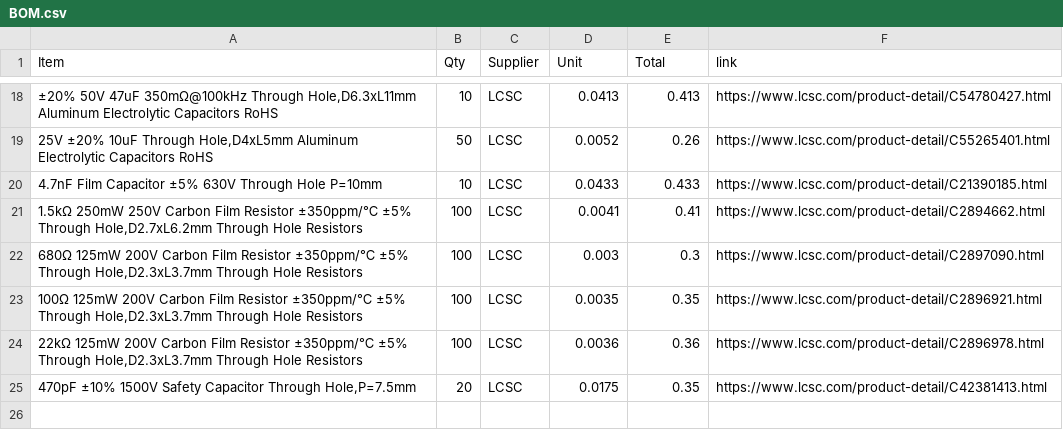
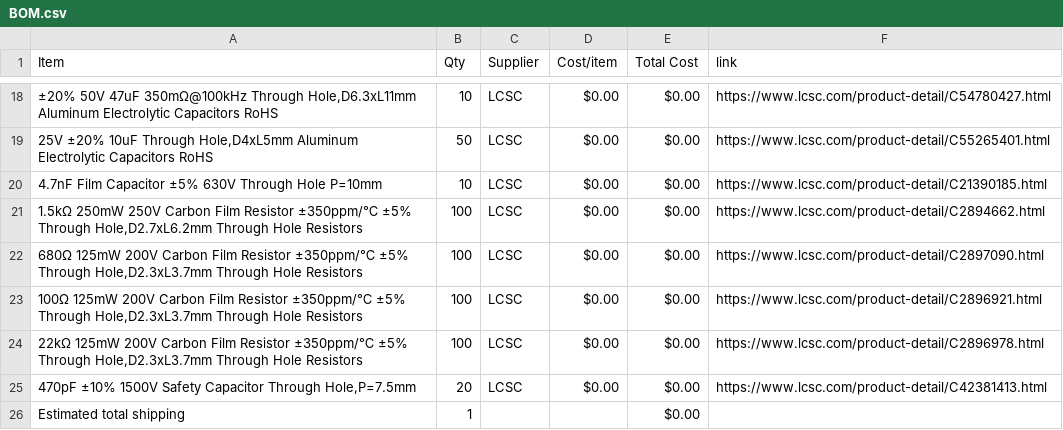
Before and after one commit to TheWilliamGeorge/The-Guvnor-Clone, a CSV file: BOM.csv, drawn as a sheet; only a part is shown, gaps mark what is left out; the diff covers the shown part only; the diff names each change by its address in the sheet, - before the commit and + after, or states it on an @@ line.

```diff
--- a/BOM.csv
+++ b/BOM.csv
-D1: Unit
+D1: Cost/item
-E1: Total
+E1: Total Cost
-D18 (Cost/item): 0.0413
+D18 (Cost/item): $0.00
-E18 (Total Cost): 0.413
+E18 (Total Cost): $0.00
-D19 (Cost/item): 0.0052
+D19 (Cost/item): $0.00
-E19 (Total Cost): 0.26
+E19 (Total Cost): $0.00
-D20 (Cost/item): 0.0433
+D20 (Cost/item): $0.00
-E20 (Total Cost): 0.433
+E20 (Total Cost): $0.00
-D21 (Cost/item): 0.0041
+D21 (Cost/item): $0.00
-E21 (Total Cost): 0.41
+E21 (Total Cost): $0.00
-D22 (Cost/item): 0.003
+D22 (Cost/item): $0.00
-E22 (Total Cost): 0.3
+E22 (Total Cost): $0.00
-D23 (Cost/item): 0.0035
+D23 (Cost/item): $0.00
-E23 (Total Cost): 0.35
+E23 (Total Cost): $0.00
-D24 (Cost/item): 0.0036
+D24 (Cost/item): $0.00
-E24 (Total Cost): 0.36
+E24 (Total Cost): $0.00
-D25 (Cost/item): 0.0175
+D25 (Cost/item): $0.00
-E25 (Total Cost): 0.35
+E25 (Total Cost): $0.00
+row 26: Estimated total shipping | 1 |  |  | $0.00
```
Also changed, not shown: 32 edited cells elsewhere in this file.
